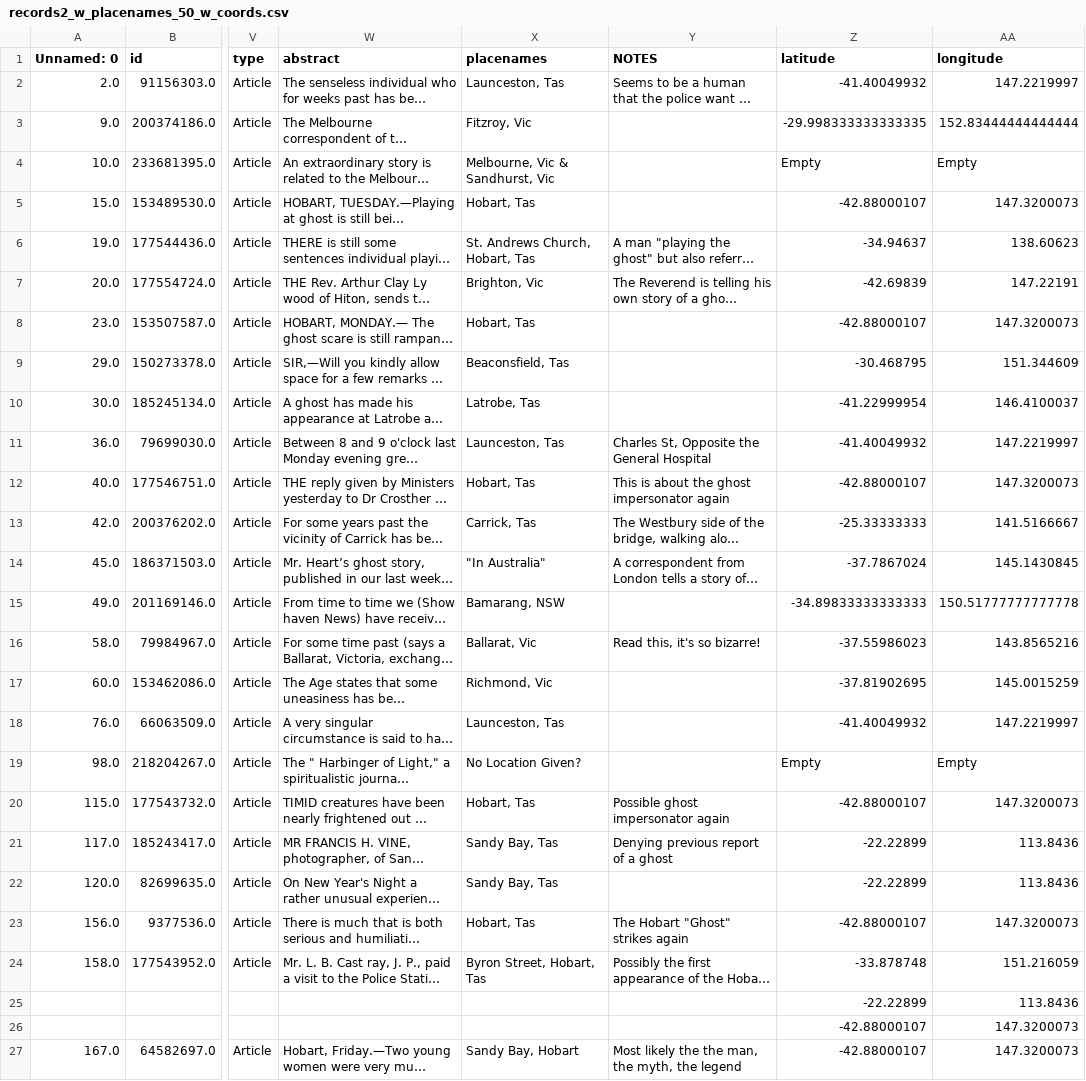
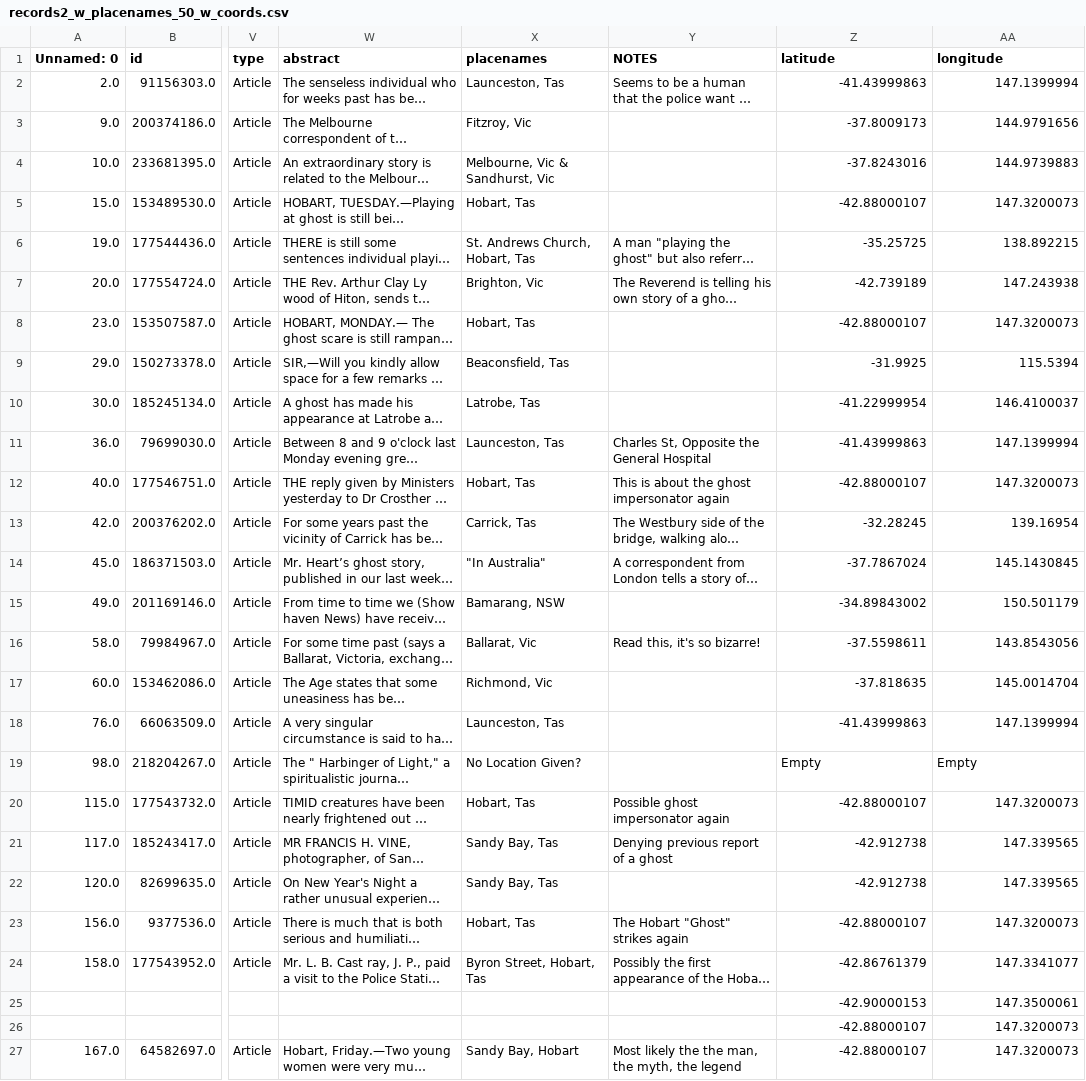
Before and after one commit to u7293638/aus-ghost-map, a CSV file: records2_w_placenames_50_w_coords.csv, drawn as a sheet; only a part is shown, gaps mark what is left out; long unchanged cells end in …; removed rows and columns are numbered as before the commit, all else as after; rows hold the shown columns only; the diff covers the shown part only; the diff names each change by its address in the sheet, - before the commit and + after, or states it on an @@ line.

Commit message:
updated coordinates for Tas file

```diff
--- a/records2_w_placenames_50_w_coords.csv
+++ b/records2_w_placenames_50_w_coords.csv
-Z2 (latitude): -41.40049932
+Z2 (latitude): -41.43999863
-AA2 (longitude): 147.2219997
+AA2 (longitude): 147.1399994
-Z3 (latitude): -29.998333333333335
+Z3 (latitude): -37.8009173
-AA3 (longitude): 152.83444444444444
+AA3 (longitude): 144.9791656
-Z4 (latitude): Empty
+Z4 (latitude): -37.8243016
-AA4 (longitude): Empty
+AA4 (longitude): 144.9739883
-Z6 (latitude): -34.94637
+Z6 (latitude): -35.25725
-AA6 (longitude): 138.60623
+AA6 (longitude): 138.892215
-Z7 (latitude): -42.69839
+Z7 (latitude): -42.739189
-AA7 (longitude): 147.22191
+AA7 (longitude): 147.243938
-Z9 (latitude): -30.468795
+Z9 (latitude): -31.9925
-AA9 (longitude): 151.344609
+AA9 (longitude): 115.5394
-Z11 (latitude): -41.40049932
+Z11 (latitude): -41.43999863
-AA11 (longitude): 147.2219997
+AA11 (longitude): 147.1399994
-Z13 (latitude): -25.33333333
+Z13 (latitude): -32.28245
-AA13 (longitude): 141.5166667
+AA13 (longitude): 139.16954
-Z15 (latitude): -34.89833333333333
+Z15 (latitude): -34.89843002
-AA15 (longitude): 150.51777777777778
+AA15 (longitude): 150.501179
-Z16 (latitude): -37.55986023
+Z16 (latitude): -37.5598611
-AA16 (longitude): 143.8565216
+AA16 (longitude): 143.8543056
-Z17 (latitude): -37.81902695
+Z17 (latitude): -37.818635
-AA17 (longitude): 145.0015259
+AA17 (longitude): 145.0014704
-Z18 (latitude): -41.40049932
+Z18 (latitude): -41.43999863
-AA18 (longitude): 147.2219997
+AA18 (longitude): 147.1399994
-Z21:Z22 (latitude): -22.22899
+Z21:Z22 (latitude): -42.912738
-AA21:AA22 (longitude): 113.8436
+AA21:AA22 (longitude): 147.339565
-Z24 (latitude): -33.878748
+Z24 (latitude): -42.86761379
-AA24 (longitude): 151.216059
+AA24 (longitude): 147.3341077
-row 25:  |  |  |  |  |  | -22.22899 | 113.8436
+row 25:  |  |  |  |  |  | -42.90000153 | 147.3500061
```
Also changed, not shown: 20 edited cells elsewhere in this file, 1 other file.
